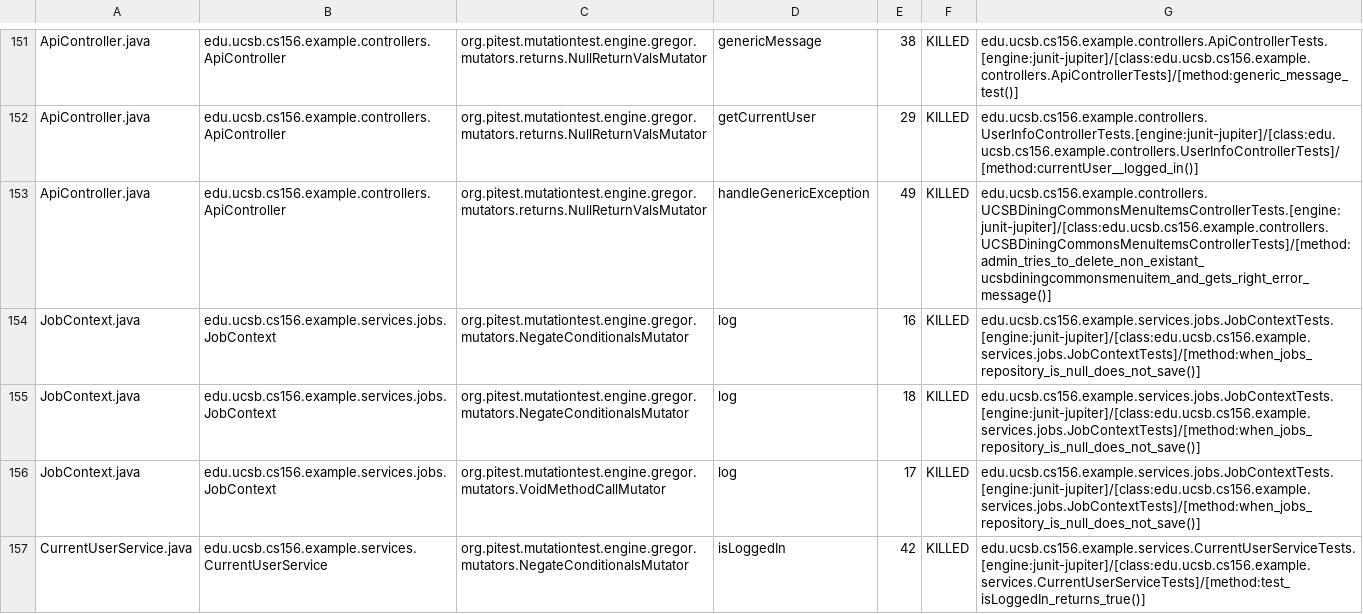
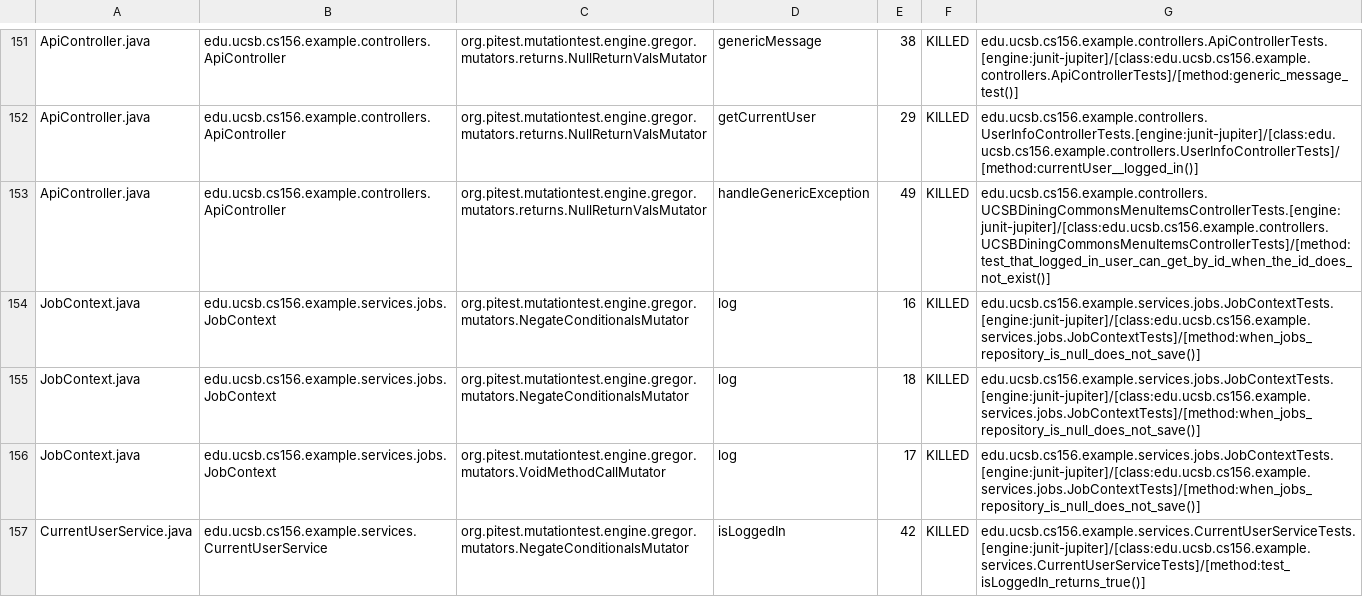
Before and after one commit to ucsb-cs156-s25/team02-s25-12, a CSV file: prs/70/pitest/mutations.csv, drawn as a sheet; only a part is shown, gaps mark what is left out.

Commit message:
Deploying to gh-pages from @ ucsb-cs156-s25/team02-s25-12@a46649dee378e63159abb893c555e0fa6a40a57e 🚀

```diff
--- a/prs/70/pitest/mutations.csv
+++ b/prs/70/pitest/mutations.csv
@@ -152,3 +152,3 @@ ApiController.java,edu.ucsb.cs156.example.controllers.ApiController,org.pitest.m
 ApiController.java,edu.ucsb.cs156.example.controllers.ApiController,org.pitest.mutationtest.engine.gregor.mutators.returns.NullReturnValsMutator,getCurrentUser,29,KILLED,edu.ucsb.cs156.example.controllers.UserInfoControllerTests.[engine:junit-jupiter]/[class:edu.ucsb.cs156.example.controllers.UserInfoControllerTests]/[method:currentUser__logged_in()]
-ApiController.java,edu.ucsb.cs156.example.controllers.ApiController,org.pitest.mutationtest.engine.gregor.mutators.returns.NullReturnValsMutator,handleGenericException,49,KILLED,edu.ucsb.cs156.example.controllers.UCSBDiningCommonsMenuItemsControllerTests.[engine:junit-jupiter]/[class:edu.ucsb.cs156.example.controllers.UCSBDiningCommonsMenuItemsControllerTests]/[method:admin_tries_to_delete_non_existant_ucsbdiningcommonsmenuitem_and_gets_right_error_message()]
+ApiController.java,edu.ucsb.cs156.example.controllers.ApiController,org.pitest.mutationtest.engine.gregor.mutators.returns.NullReturnValsMutator,handleGenericException,49,KILLED,edu.ucsb.cs156.example.controllers.UCSBDiningCommonsMenuItemsControllerTests.[engine:junit-jupiter]/[class:edu.ucsb.cs156.example.controllers.UCSBDiningCommonsMenuItemsControllerTests]/[method:test_that_logged_in_user_can_get_by_id_when_the_id_does_not_exist()]
 JobContext.java,edu.ucsb.cs156.example.services.jobs.JobContext,org.pitest.mutationtest.engine.gregor.mutators.NegateConditionalsMutator,log,16,KILLED,edu.ucsb.cs156.example.services.jobs.JobContextTests.[engine:junit-jupiter]/[class:edu.ucsb.cs156.example.services.jobs.JobContextTests]/[method:when_jobs_repository_is_null_does_not_save()]
```
Also changed, not shown: 19 other files.
